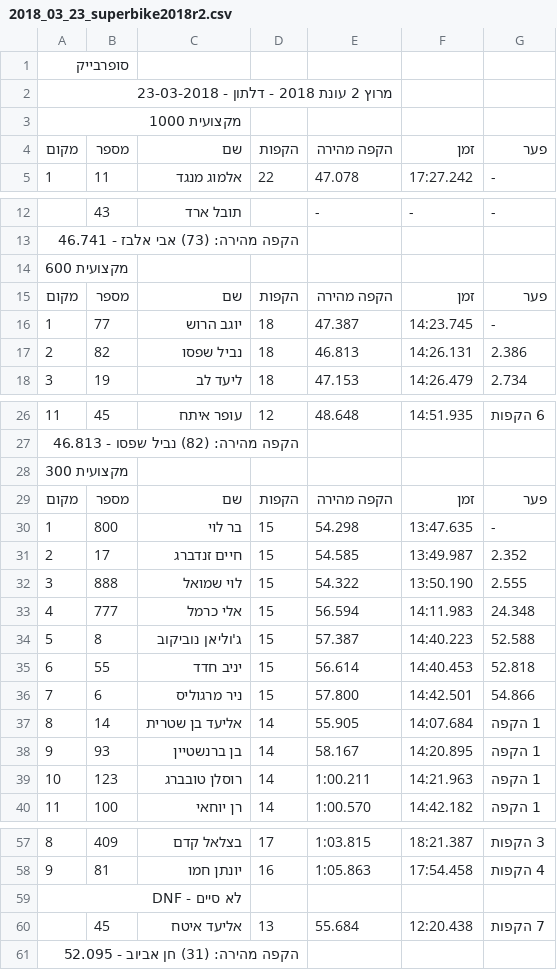
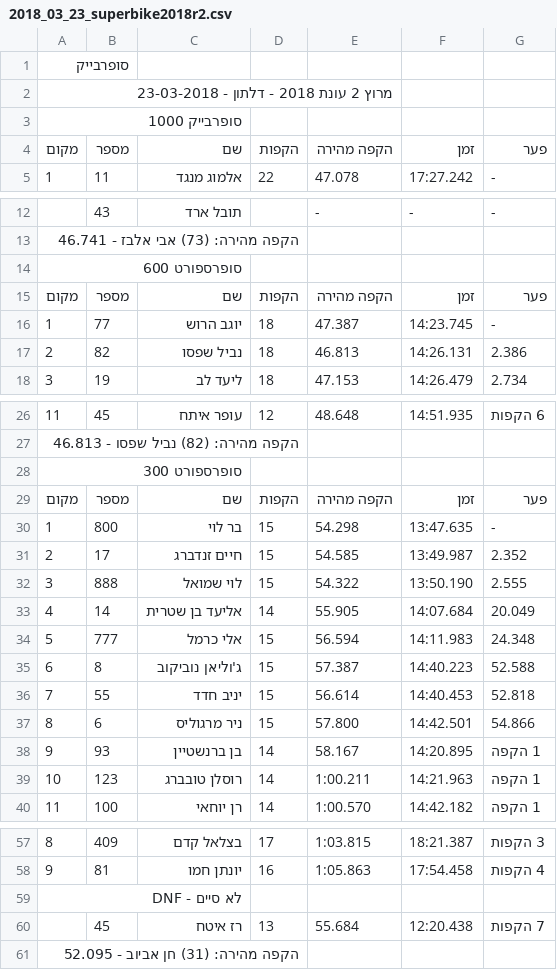
Before and after one commit to tnuatiming/tnuatiming.github.io, a CSV file: csv/2018_03_23_superbike2018r2.csv, drawn as a sheet; only a part is shown, gaps mark what is left out.

```diff
--- a/csv/2018_03_23_superbike2018r2.csv
+++ b/csv/2018_03_23_superbike2018r2.csv
@@ -2,3 +2,3 @@
 מרוץ 2 עונת 2018 - דלתון - 23-03-2018
-מקצועית 1000
+סופרבייק 1000
 מקום,מספר,שם,הקפות,הקפה מהירה,זמן,פער
@@ -13,3 +13,3 @@
 הקפה מהירה: (73) אבי אלבז - 46.741
-מקצועית 600
+סופרספורט 600
 מקום,מספר,שם,הקפות,הקפה מהירה,זמן,פער
@@ -27,3 +27,3 @@
 הקפה מהירה: (82) נביל שפסו - 46.813
-מקצועית 300
+סופרספורט 300
 מקום,מספר,שם,הקפות,הקפה מהירה,זמן,פער
@@ -32,7 +32,7 @@
 3,888,לוי שמואל,15,54.322,13:50.190,2.555
-4,777,אלי כרמל,15,56.594,14:11.983,24.348
-5,8,ג'וליאן נוביקוב,15,57.387,14:40.223,52.588
-6,55,יניב חדד,15,56.614,14:40.453,52.818
-7,6,ניר מרגוליס,15,57.800,14:42.501,54.866
-8,14,אליעד בן שטרית,14,55.905,14:07.684,1 הקפה
+4,14,אליעד בן שטרית,14,55.905,14:07.684,20.049
+5,777,אלי כרמל,15,56.594,14:11.983,24.348
+6,8,ג'וליאן נוביקוב,15,57.387,14:40.223,52.588
+7,55,יניב חדד,15,56.614,14:40.453,52.818
+8,6,ניר מרגוליס,15,57.800,14:42.501,54.866
 9,93,בן ברנשטיין,14,58.167,14:20.895,1 הקפה
@@ -59,3 +59,3 @@
 לא סיים - DNF
-,45,אליעד איטח,13,55.684,12:20.438,7 הקפות
+,45,רז איטח,13,55.684,12:20.438,7 הקפות
 הקפה מהירה: (31) חן אביוב - 52.095
```
Also changed, not shown: csv/2018_03_23_superbike2018r1.csv, 2 other files.
